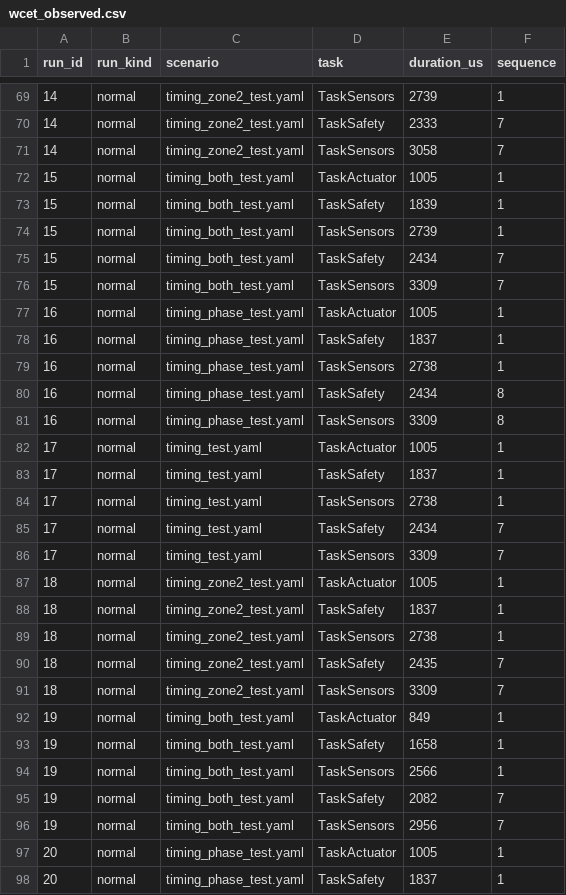
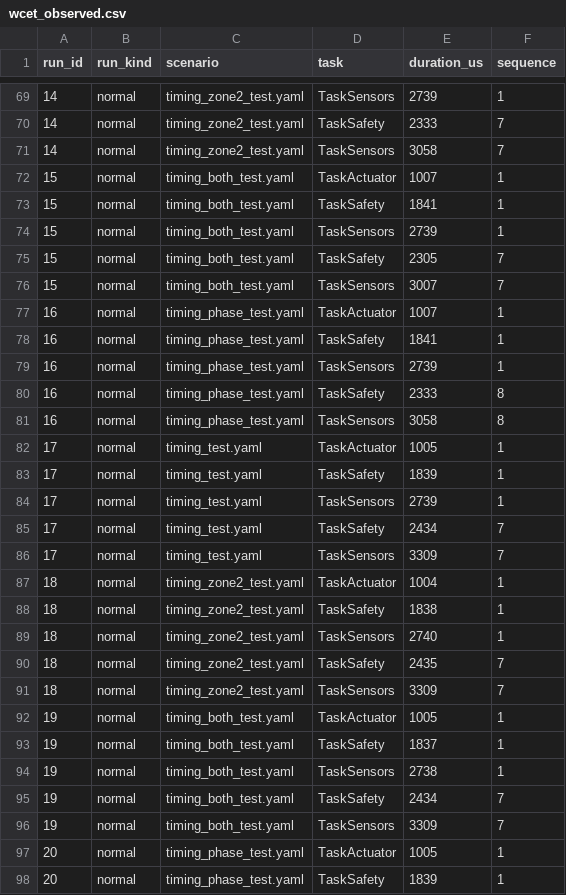
Before and after one commit to josuealejandroma-web/SIGAS-RT, a CSV file: simulation/results/wcet_observed.csv, drawn as a sheet; only a part is shown, gaps mark what is left out; the diff covers the shown part only.

```diff
--- a/simulation/results/wcet_observed.csv
+++ b/simulation/results/wcet_observed.csv
@@ -71,28 +71,28 @@
 "14","normal","timing_zone2_test.yaml","TaskSensors","3058","7"
-"15","normal","timing_both_test.yaml","TaskActuator","1005","1"
-"15","normal","timing_both_test.yaml","TaskSafety","1839","1"
+"15","normal","timing_both_test.yaml","TaskActuator","1007","1"
+"15","normal","timing_both_test.yaml","TaskSafety","1841","1"
 "15","normal","timing_both_test.yaml","TaskSensors","2739","1"
-"15","normal","timing_both_test.yaml","TaskSafety","2434","7"
-"15","normal","timing_both_test.yaml","TaskSensors","3309","7"
-"16","normal","timing_phase_test.yaml","TaskActuator","1005","1"
-"16","normal","timing_phase_test.yaml","TaskSafety","1837","1"
-"16","normal","timing_phase_test.yaml","TaskSensors","2738","1"
-"16","normal","timing_phase_test.yaml","TaskSafety","2434","8"
-"16","normal","timing_phase_test.yaml","TaskSensors","3309","8"
+"15","normal","timing_both_test.yaml","TaskSafety","2305","7"
+"15","normal","timing_both_test.yaml","TaskSensors","3007","7"
+"16","normal","timing_phase_test.yaml","TaskActuator","1007","1"
+"16","normal","timing_phase_test.yaml","TaskSafety","1841","1"
+"16","normal","timing_phase_test.yaml","TaskSensors","2739","1"
+"16","normal","timing_phase_test.yaml","TaskSafety","2333","8"
+"16","normal","timing_phase_test.yaml","TaskSensors","3058","8"
 "17","normal","timing_test.yaml","TaskActuator","1005","1"
-"17","normal","timing_test.yaml","TaskSafety","1837","1"
-"17","normal","timing_test.yaml","TaskSensors","2738","1"
+"17","normal","timing_test.yaml","TaskSafety","1839","1"
+"17","normal","timing_test.yaml","TaskSensors","2739","1"
 "17","normal","timing_test.yaml","TaskSafety","2434","7"
 "17","normal","timing_test.yaml","TaskSensors","3309","7"
-"18","normal","timing_zone2_test.yaml","TaskActuator","1005","1"
-"18","normal","timing_zone2_test.yaml","TaskSafety","1837","1"
-"18","normal","timing_zone2_test.yaml","TaskSensors","2738","1"
+"18","normal","timing_zone2_test.yaml","TaskActuator","1004","1"
+"18","normal","timing_zone2_test.yaml","TaskSafety","1838","1"
+"18","normal","timing_zone2_test.yaml","TaskSensors","2740","1"
 "18","normal","timing_zone2_test.yaml","TaskSafety","2435","7"
 "18","normal","timing_zone2_test.yaml","TaskSensors","3309","7"
-"19","normal","timing_both_test.yaml","TaskActuator","849","1"
-"19","normal","timing_both_test.yaml","TaskSafety","1658","1"
-"19","normal","timing_both_test.yaml","TaskSensors","2566","1"
-"19","normal","timing_both_test.yaml","TaskSafety","2082","7"
-"19","normal","timing_both_test.yaml","TaskSensors","2956","7"
+"19","normal","timing_both_test.yaml","TaskActuator","1005","1"
+"19","normal","timing_both_test.yaml","TaskSafety","1837","1"
+"19","normal","timing_both_test.yaml","TaskSensors","2738","1"
+"19","normal","timing_both_test.yaml","TaskSafety","2434","7"
+"19","normal","timing_both_test.yaml","TaskSensors","3309","7"
 "20","normal","timing_phase_test.yaml","TaskActuator","1005","1"
-"20","normal","timing_phase_test.yaml","TaskSafety","1837","1"
+"20","normal","timing_phase_test.yaml","TaskSafety","1839","1"
```
Also changed, not shown: 51 edited cells elsewhere in this file, simulation/results/timing_runs.csv, simulation/results/timing_summary.csv, 15 other files.
